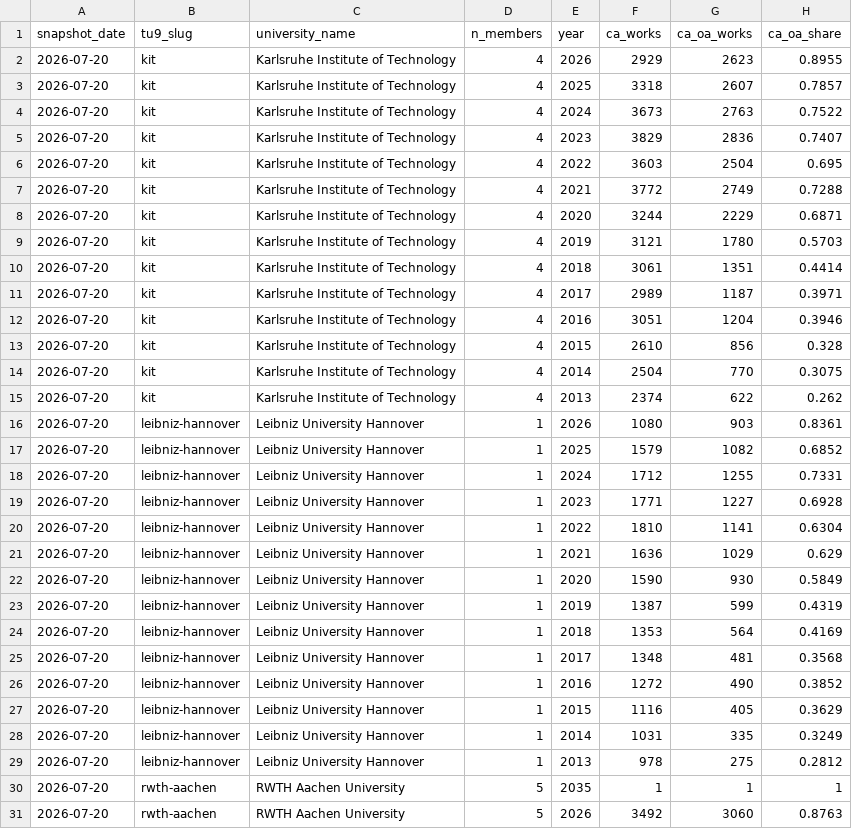
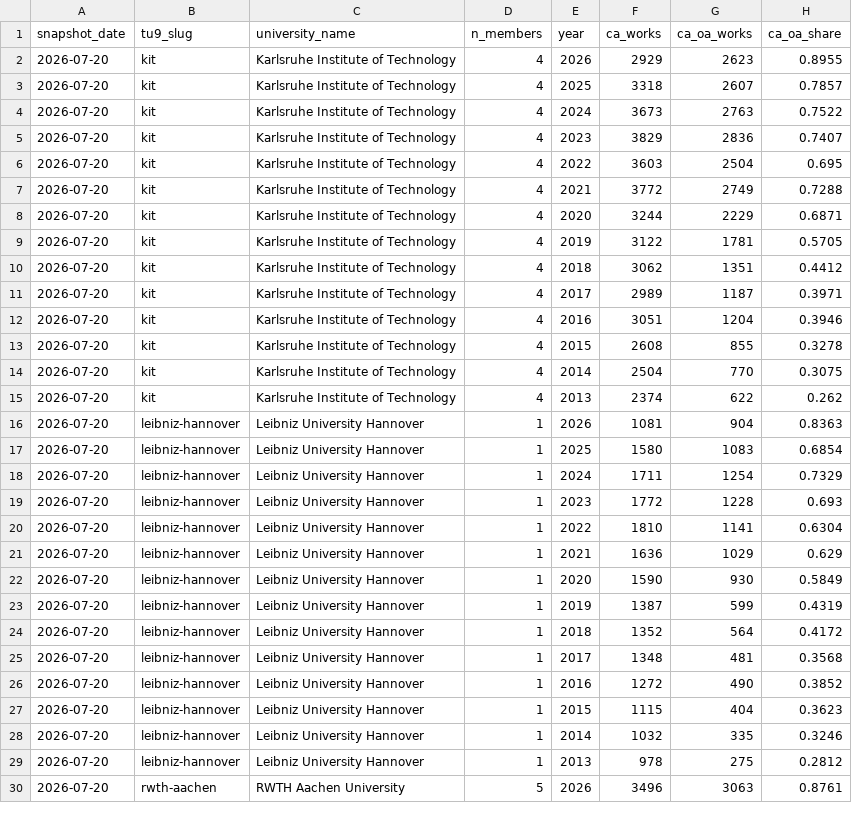
Before and after one commit to slub/tu9-openalex, a CSV file: data/consolidated_ca_oa_by_year.csv, drawn as a sheet; only a part is shown; the diff covers the shown part only.

Commit message:
data: drop the mis-dated 2035 row from the yearly views
Re-fetched with the publication-year upper bound in place, which removes a
single RWTH work stamped 2035 from the single-institution and consolidated
views. Headline figures are unaffected -- they sum 2020-2025. The remaining
churn is OpenAlex reindexing between runs.

```diff
--- a/data/consolidated_ca_oa_by_year.csv
+++ b/data/consolidated_ca_oa_by_year.csv
@@ -8,13 +8,13 @@ snapshot_date,tu9_slug,university_name,n_members,year,ca_works,ca_oa_works,ca_oa
 2026-07-20,kit,Karlsruhe Institute of Technology,4,2020,3244,2229,0.6871
-2026-07-20,kit,Karlsruhe Institute of Technology,4,2019,3121,1780,0.5703
-2026-07-20,kit,Karlsruhe Institute of Technology,4,2018,3061,1351,0.4414
+2026-07-20,kit,Karlsruhe Institute of Technology,4,2019,3122,1781,0.5705
+2026-07-20,kit,Karlsruhe Institute of Technology,4,2018,3062,1351,0.4412
 2026-07-20,kit,Karlsruhe Institute of Technology,4,2017,2989,1187,0.3971
 2026-07-20,kit,Karlsruhe Institute of Technology,4,2016,3051,1204,0.3946
-2026-07-20,kit,Karlsruhe Institute of Technology,4,2015,2610,856,0.328
+2026-07-20,kit,Karlsruhe Institute of Technology,4,2015,2608,855,0.3278
 2026-07-20,kit,Karlsruhe Institute of Technology,4,2014,2504,770,0.3075
 2026-07-20,kit,Karlsruhe Institute of Technology,4,2013,2374,622,0.262
-2026-07-20,leibniz-hannover,Leibniz University Hannover,1,2026,1080,903,0.8361
-2026-07-20,leibniz-hannover,Leibniz University Hannover,1,2025,1579,1082,0.6852
-2026-07-20,leibniz-hannover,Leibniz University Hannover,1,2024,1712,1255,0.7331
-2026-07-20,leibniz-hannover,Leibniz University Hannover,1,2023,1771,1227,0.6928
+2026-07-20,leibniz-hannover,Leibniz University Hannover,1,2026,1081,904,0.8363
+2026-07-20,leibniz-hannover,Leibniz University Hannover,1,2025,1580,1083,0.6854
+2026-07-20,leibniz-hannover,Leibniz University Hannover,1,2024,1711,1254,0.7329
+2026-07-20,leibniz-hannover,Leibniz University Hannover,1,2023,1772,1228,0.693
 2026-07-20,leibniz-hannover,Leibniz University Hannover,1,2022,1810,1141,0.6304
@@ -23,9 +23,8 @@ snapshot_date,tu9_slug,university_name,n_members,year,ca_works,ca_oa_works,ca_oa
 2026-07-20,leibniz-hannover,Leibniz University Hannover,1,2019,1387,599,0.4319
-2026-07-20,leibniz-hannover,Leibniz University Hannover,1,2018,1353,564,0.4169
+2026-07-20,leibniz-hannover,Leibniz University Hannover,1,2018,1352,564,0.4172
 2026-07-20,leibniz-hannover,Leibniz University Hannover,1,2017,1348,481,0.3568
 2026-07-20,leibniz-hannover,Leibniz University Hannover,1,2016,1272,490,0.3852
-2026-07-20,leibniz-hannover,Leibniz University Hannover,1,2015,1116,405,0.3629
-2026-07-20,leibniz-hannover,Leibniz University Hannover,1,2014,1031,335,0.3249
+2026-07-20,leibniz-hannover,Leibniz University Hannover,1,2015,1115,404,0.3623
+2026-07-20,leibniz-hannover,Leibniz University Hannover,1,2014,1032,335,0.3246
 2026-07-20,leibniz-hannover,Leibniz University Hannover,1,2013,978,275,0.2812
-2026-07-20,rwth-aachen,RWTH Aachen University,5,2035,1,1,1
-2026-07-20,rwth-aachen,RWTH Aachen University,5,2026,3492,3060,0.8763
+2026-07-20,rwth-aachen,RWTH Aachen University,5,2026,3496,3063,0.8761
```
Also changed, not shown: 98 edited cells elsewhere in this file, data/ca_oa_by_year.csv, data/leiden_core_ca_oa_by_year.csv, 50 other files.
